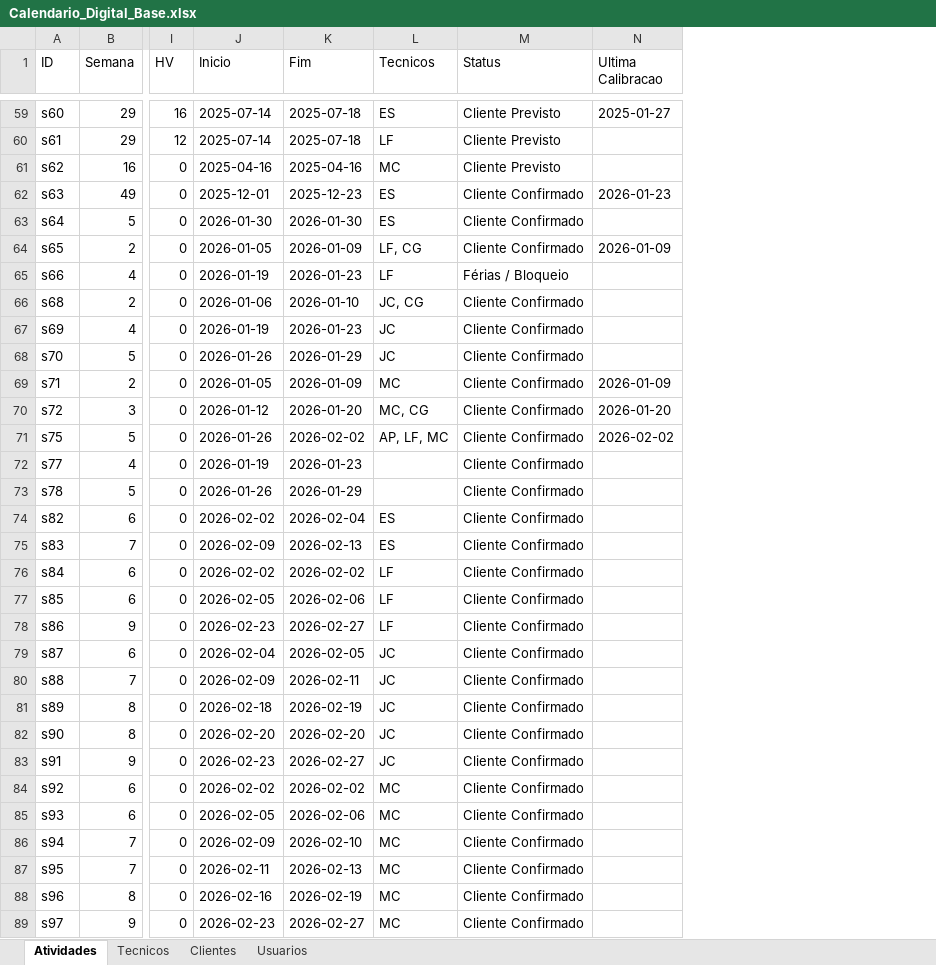
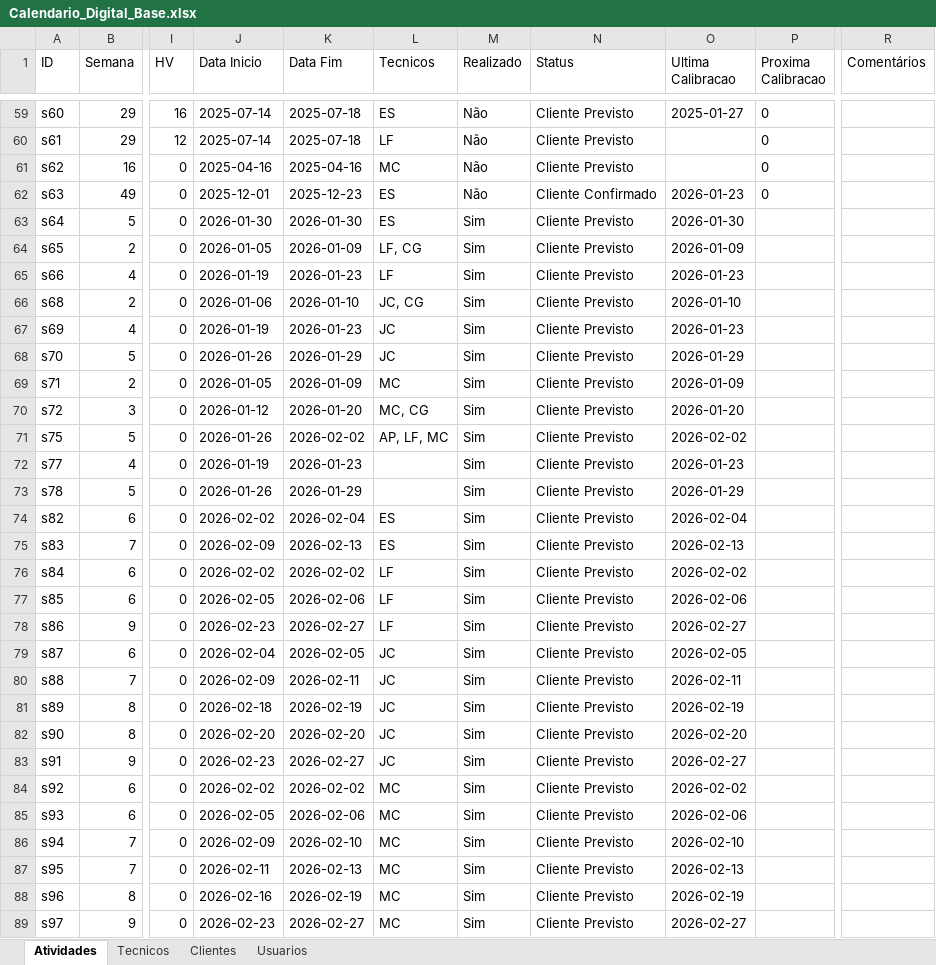
Before and after one commit to Murilo2811/-calendario-digital-de-visitas-excel, an Excel workbook: Calendario_Digital_Base.xlsx, sheet Atividades, drawn as a sheet; only a part is shown, gaps mark what is left out; values as stored, in another font and other column widths than the file's, no borders; addresses are those after the commit; the diff covers the shown part only; the diff names each change by its address in the sheet, - before the commit and + after, or states it on an @@ line.

Commit message:
chore: sincronizar base Excel atualizada com o pacote de producao

```diff
--- a/Calendario_Digital_Base.xlsx (sheet Atividades)
+++ b/Calendario_Digital_Base.xlsx (sheet Atividades)
+column M (Realizado), rows 59-89: Não | Não | Não | Não | Sim | Sim | Sim | Sim | Sim | Sim | Sim | Sim | Sim | Sim | Sim | Sim | Sim | Sim | Sim | Sim | Sim | Sim | Sim | Sim | Sim | Sim | Sim | Sim | Sim | Sim | Sim
+column P (Proxima Calibracao), rows 59-62: all 0
+column R (Comentários), empty
-J1: Inicio
+J1: Data Inicio
-K1: Fim
+K1: Data Fim
-N63:N64 (Status): Cliente Confirmado
+N63:N64 (Status): Cliente Previsto
-O63 (Ultima Calibracao): (empty)
+O63 (Ultima Calibracao): 2026-01-30
-N65 (Status): Férias / Bloqueio
+N65 (Status): Cliente Previsto
-O65 (Ultima Calibracao): (empty)
+O65 (Ultima Calibracao): 2026-01-23
-N66:N89 (Status): Cliente Confirmado
+N66:N89 (Status): Cliente Previsto
-O66 (Ultima Calibracao): (empty)
+O66 (Ultima Calibracao): 2026-01-10
-O67 (Ultima Calibracao): (empty)
+O67 (Ultima Calibracao): 2026-01-23
-O68 (Ultima Calibracao): (empty)
+O68 (Ultima Calibracao): 2026-01-29
-O72 (Ultima Calibracao): (empty)
+O72 (Ultima Calibracao): 2026-01-23
-O73 (Ultima Calibracao): (empty)
+O73 (Ultima Calibracao): 2026-01-29
-O74 (Ultima Calibracao): (empty)
+O74 (Ultima Calibracao): 2026-02-04
-O75 (Ultima Calibracao): (empty)
+O75 (Ultima Calibracao): 2026-02-13
-O76 (Ultima Calibracao): (empty)
+O76 (Ultima Calibracao): 2026-02-02
-O77 (Ultima Calibracao): (empty)
+O77 (Ultima Calibracao): 2026-02-06
-O78 (Ultima Calibracao): (empty)
+O78 (Ultima Calibracao): 2026-02-27
-O79 (Ultima Calibracao): (empty)
+O79 (Ultima Calibracao): 2026-02-05
-O80 (Ultima Calibracao): (empty)
+O80 (Ultima Calibracao): 2026-02-11
-O81 (Ultima Calibracao): (empty)
+O81 (Ultima Calibracao): 2026-02-19
-O82 (Ultima Calibracao): (empty)
+O82 (Ultima Calibracao): 2026-02-20
-O83 (Ultima Calibracao): (empty)
+O83 (Ultima Calibracao): 2026-02-27
-O84 (Ultima Calibracao): (empty)
+O84 (Ultima Calibracao): 2026-02-02
-O85 (Ultima Calibracao): (empty)
+O85 (Ultima Calibracao): 2026-02-06
-O86 (Ultima Calibracao): (empty)
+O86 (Ultima Calibracao): 2026-02-10
-O87 (Ultima Calibracao): (empty)
+O87 (Ultima Calibracao): 2026-02-13
-O88 (Ultima Calibracao): (empty)
+O88 (Ultima Calibracao): 2026-02-19
-O89 (Ultima Calibracao): (empty)
+O89 (Ultima Calibracao): 2026-02-27
```
Also changed, not shown: 198 edited cells elsewhere in this sheet.
